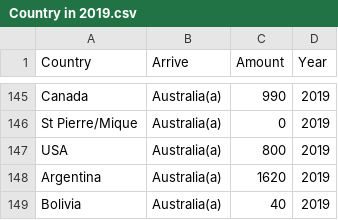
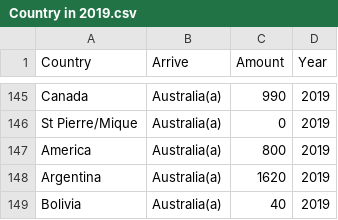
Before and after one commit to xixixixiz/FIT3179, a CSV file: Country in 2019.csv, drawn as a sheet; only a part is shown, gaps mark what is left out.

Commit message:
Update Country in 2019.csv

```diff
--- a/Country in 2019.csv
+++ b/Country in 2019.csv
@@ -146,3 +146,3 @@ Canada,Australia(a),990,2019
 St Pierre/Mique,Australia(a),0,2019
-USA,Australia(a),800,2019
+America,Australia(a),800,2019
 Argentina,Australia(a),1620,2019
```
